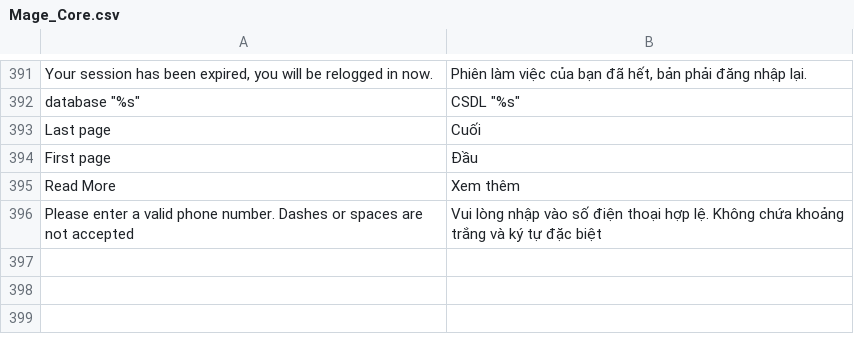
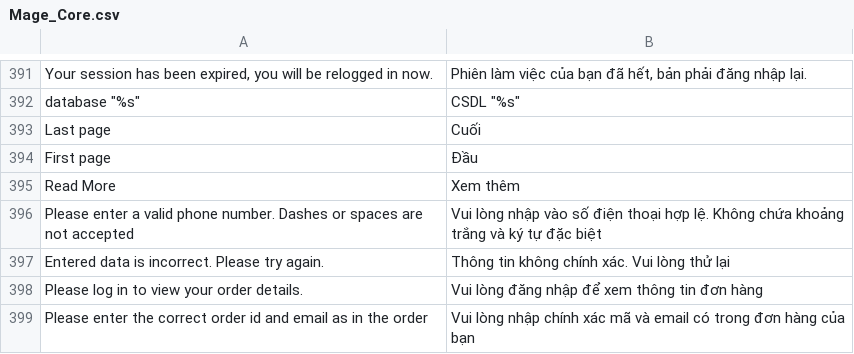
Before and after one commit to hmphu/magevi, a CSV file: src/app/locale/vi_VN/Mage_Core.csv, drawn as a sheet; only a part is shown, gaps mark what is left out; the diff names each change by its address in the sheet, - before the commit and + after, or states it on an @@ line.

Commit message:
Order Information form messages

```diff
--- a/src/app/locale/vi_VN/Mage_Core.csv
+++ b/src/app/locale/vi_VN/Mage_Core.csv
+row 397: Entered data is incorrect. Please try again. | Thông tin không chính xác. Vui lòng thử lại
+row 398: Please log in to view your order details. | Vui lòng đăng nhập để xem thông tin đơn hàng
+row 399: Please enter the correct order id and email as in the order | Vui lòng nhập chính xác mã và email có trong đơn hàng của bạn
```
